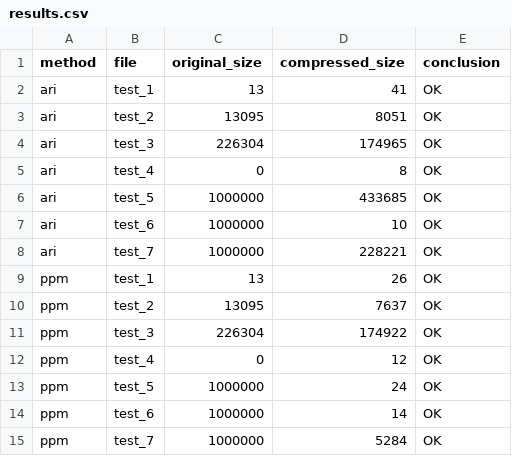
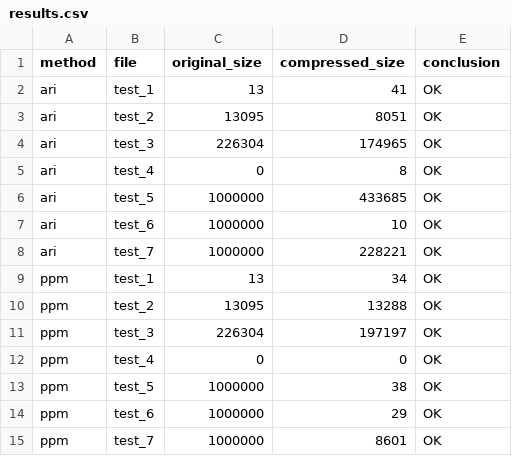
Before and after one commit to Bogachevv/compressor, a CSV file: results.csv, drawn as a sheet.

Commit message:
Add memory barrier and 'compressed len' field

```diff
--- a/results.csv
+++ b/results.csv
@@ -8,8 +8,8 @@ ari;test_6;1000000;10;OK
 ari;test_7;1000000;228221;OK
-ppm;test_1;13;26;OK
-ppm;test_2;13095;7637;OK
-ppm;test_3;226304;174922;OK
-ppm;test_4;0;12;OK
-ppm;test_5;1000000;24;OK
-ppm;test_6;1000000;14;OK
-ppm;test_7;1000000;5284;OK
+ppm;test_1;13;34;OK
+ppm;test_2;13095;13288;OK
+ppm;test_3;226304;197197;OK
+ppm;test_4;0;0;OK
+ppm;test_5;1000000;38;OK
+ppm;test_6;1000000;29;OK
+ppm;test_7;1000000;8601;OK
```
Also changed, not shown: 1 other file.
